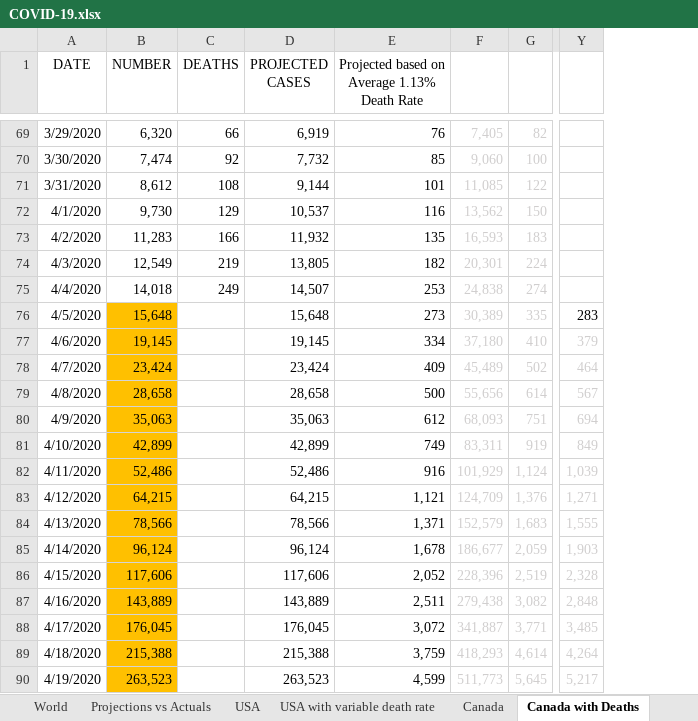
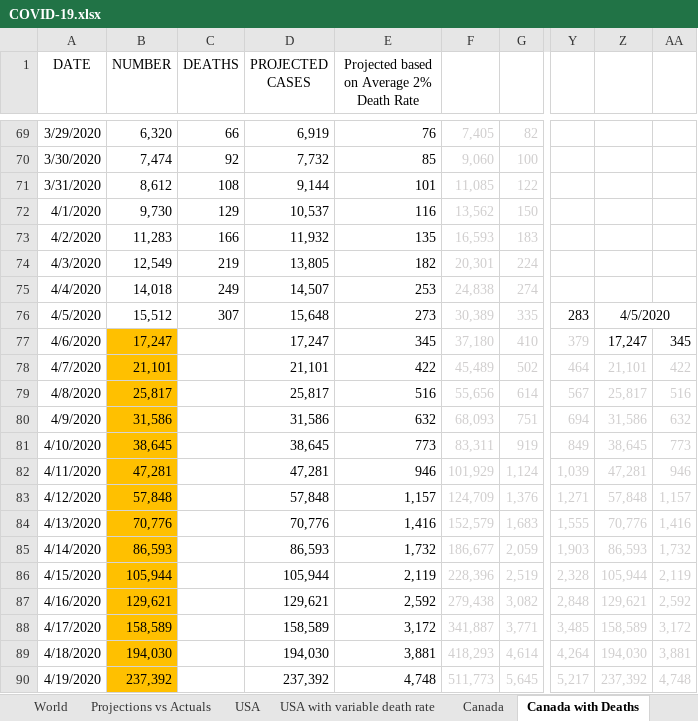
Before and after one commit to timothycomeau/COVID-19, an Excel workbook: COVID-19.xlsx, sheet Canada with Deaths, drawn as a sheet; only a part is shown, gaps mark what is left out; values as stored, in another font and other column widths than the file's, no borders; charts and pictures not drawn; removed rows and columns are numbered as before the commit, all else as after; ↵ is a line break in a cell; the diff covers the shown part only; the diff names each change by its address in the sheet, - before the commit and + after, or states it on an @@ line.

```diff
--- a/COVID-19.xlsx (sheet Canada with Deaths)
+++ b/COVID-19.xlsx (sheet Canada with Deaths)
-column E, row 1: Projected based on Average 1.13% ↵ Death Rate; rows 69-90: 76 | 85 | 101 | 116 | 135 | 182 | 253 | 273 | 334 | 409 | 500 | 612 | 749 | 916 | 1,121 | 1,371 | 1,678 | 2,052 | 2,511 | 3,072 | 3,759 | 4,599
+column E, row 1: Projected based on Average 2% ↵ Death Rate; rows 69-90: 76 | 85 | 101 | 116 | 135 | 182 | 253 | 273 | 345 | 422 | 516 | 632 | 773 | 946 | 1,157 | 1,416 | 1,732 | 2,119 | 2,592 | 3,172 | 3,881 | 4,748
+column Z, rows 76-90: 4/5/2020 | 17,247 | 21,101 | 25,817 | 31,586 | 38,645 | 47,281 | 57,848 | 70,776 | 86,593 | 105,944 | 129,621 | 158,589 | 194,030 | 237,392
+column AA, rows 77-90: 345 | 422 | 516 | 632 | 773 | 946 | 1,157 | 1,416 | 1,732 | 2,119 | 2,592 | 3,172 | 3,881 | 4,748
-B76 (NUMBER): 15,648
+B76 (NUMBER): 15,512
-B76 fill: #FFC000
+B76 fill: none
-C76 (DEATHS): (empty)
+C76 (DEATHS): 307
-B77 (NUMBER): 19,145
+B77 (NUMBER): 17,247
-D77 (PROJECTED CASES): 19,145
+D77 (PROJECTED CASES): 17,247
-B78 (NUMBER): 23,424
+B78 (NUMBER): 21,101
-D78 (PROJECTED CASES): 23,424
+D78 (PROJECTED CASES): 21,101
-B79 (NUMBER): 28,658
+B79 (NUMBER): 25,817
-D79 (PROJECTED CASES): 28,658
+D79 (PROJECTED CASES): 25,817
-B80 (NUMBER): 35,063
+B80 (NUMBER): 31,586
-D80 (PROJECTED CASES): 35,063
+D80 (PROJECTED CASES): 31,586
-B81 (NUMBER): 42,899
+B81 (NUMBER): 38,645
-D81 (PROJECTED CASES): 42,899
+D81 (PROJECTED CASES): 38,645
-B82 (NUMBER): 52,486
+B82 (NUMBER): 47,281
-D82 (PROJECTED CASES): 52,486
+D82 (PROJECTED CASES): 47,281
-B83 (NUMBER): 64,215
+B83 (NUMBER): 57,848
-D83 (PROJECTED CASES): 64,215
+D83 (PROJECTED CASES): 57,848
-B84 (NUMBER): 78,566
+B84 (NUMBER): 70,776
-D84 (PROJECTED CASES): 78,566
+D84 (PROJECTED CASES): 70,776
-B85 (NUMBER): 96,124
+B85 (NUMBER): 86,593
-D85 (PROJECTED CASES): 96,124
+D85 (PROJECTED CASES): 86,593
-B86 (NUMBER): 117,606
+B86 (NUMBER): 105,944
-D86 (PROJECTED CASES): 117,606
+D86 (PROJECTED CASES): 105,944
-B87 (NUMBER): 143,889
+B87 (NUMBER): 129,621
-D87 (PROJECTED CASES): 143,889
+D87 (PROJECTED CASES): 129,621
-B88 (NUMBER): 176,045
+B88 (NUMBER): 158,589
-D88 (PROJECTED CASES): 176,045
+D88 (PROJECTED CASES): 158,589
-B89 (NUMBER): 215,388
+B89 (NUMBER): 194,030
-D89 (PROJECTED CASES): 215,388
+D89 (PROJECTED CASES): 194,030
-B90 (NUMBER): 263,523
+B90 (NUMBER): 237,392
-D90 (PROJECTED CASES): 263,523
+D90 (PROJECTED CASES): 237,392
```
Also changed, not shown: 133 edited cells elsewhere in this sheet, sheet Nova Scotia, sheet Canada, sheet USA, sheet Projections vs Actuals, sheet Ontario Exponents & Growth Rate, sheet Canada Exponents & Growth Rate, 5 more sheets, formulas that keep their value, charts or pictures, 1 other file.
